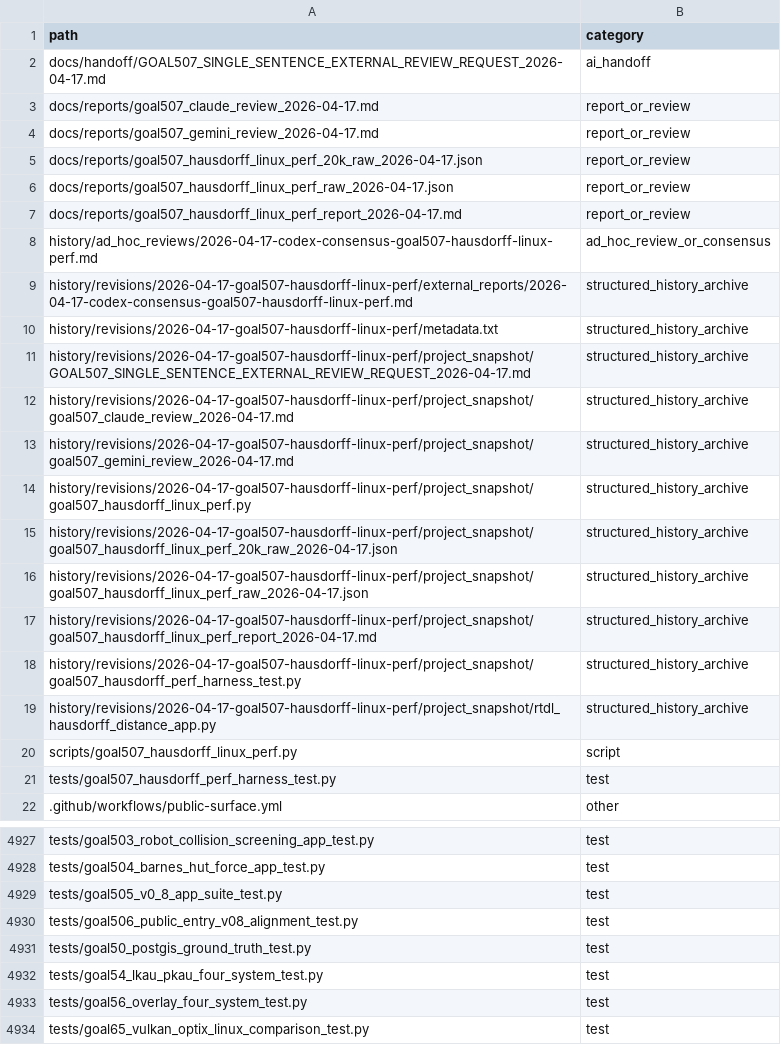
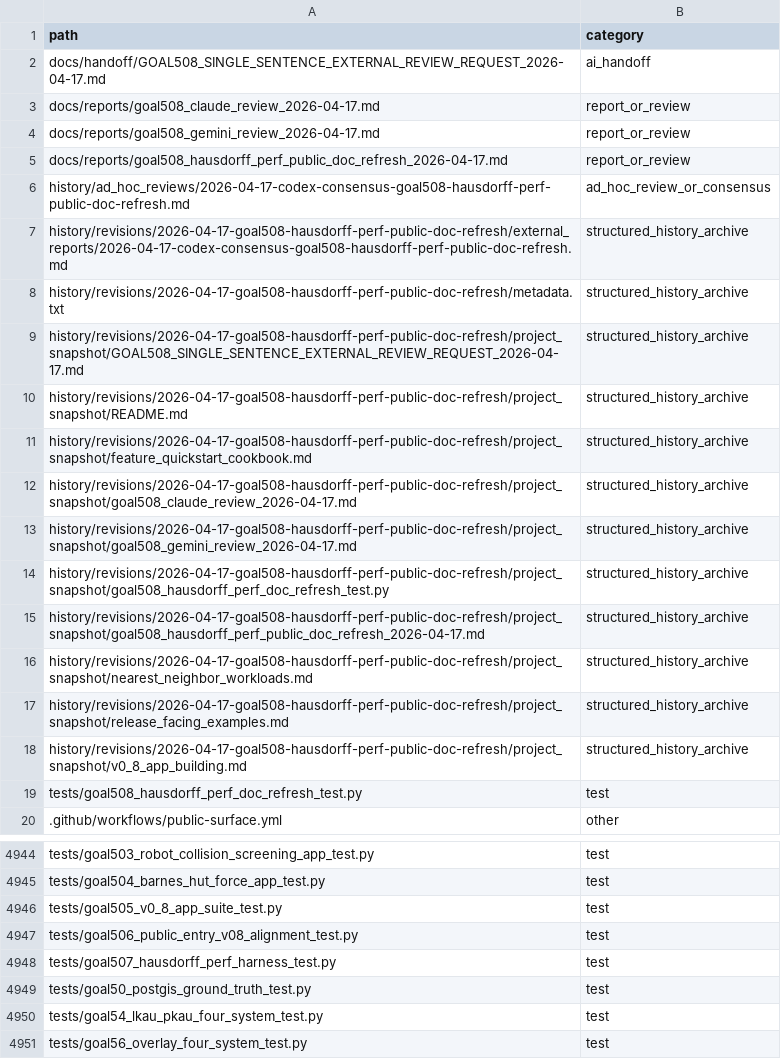
Before and after one commit to rubaolee/rtdl, a CSV file: docs/reports/goal495_complete_history_file_inventory_2026-04-16.csv, drawn as a sheet; only a part is shown, gaps mark what is left out; the shorter side is filled out with more unchanged rows; the diff covers the shown part only.

Commit message:
Refresh docs for Hausdorff performance evidence

```diff
--- a/docs/reports/goal495_complete_history_file_inventory_2026-04-16.csv
+++ b/docs/reports/goal495_complete_history_file_inventory_2026-04-16.csv
@@ -1,22 +1,20 @@
 path,category
-docs/handoff/GOAL507_SINGLE_SENTENCE_EXTERNAL_REVIEW_REQUEST_2026-04-17.md,ai_handoff
-docs/reports/goal507_claude_review_2026-04-17.md,report_or_review
-docs/reports/goal507_gemini_review_2026-04-17.md,report_or_review
-docs/reports/goal507_hausdorff_linux_perf_20k_raw_2026-04-17.json,report_or_review
-docs/reports/goal507_hausdorff_linux_perf_raw_2026-04-17.json,report_or_review
-docs/reports/goal507_hausdorff_linux_perf_report_2026-04-17.md,report_or_review
-history/ad_hoc_reviews/2026-04-17-codex-consensus-goal507-hausdorff-linux-perf.md,ad_hoc_review_or_consensus
-history/revisions/2026-04-17-goal507-hausdorff-linux-perf/external_reports/2026-04-17-codex-consensus-goal507-hausdorff-linux-perf.md,structured_history_archive
-history/revisions/2026-04-17-goal507-hausdorff-linux-perf/metadata.txt,structured_history_archive
-history/revisions/2026-04-17-goal507-hausdorff-linux-perf/project_snapshot/GOAL507_SINGLE_SENTENCE_EXTERNAL_REVIEW_REQUEST_2026-04-17.md,structured_history_archive
-history/revisions/2026-04-17-goal507-hausdorff-linux-perf/project_snapshot/goal507_claude_review_2026-04-17.md,structured_history_archive
-history/revisions/2026-04-17-goal507-hausdorff-linux-perf/project_snapshot/goal507_gemini_review_2026-04-17.md,structured_history_archive
-history/revisions/2026-04-17-goal507-hausdorff-linux-perf/project_snapshot/goal507_hausdorff_linux_perf.py,structured_history_archive
-history/revisions/2026-04-17-goal507-hausdorff-linux-perf/project_snapshot/goal507_hausdorff_linux_perf_20k_raw_2026-04-17.json,structured_history_archive
-history/revisions/2026-04-17-goal507-hausdorff-linux-perf/project_snapshot/goal507_hausdorff_linux_perf_raw_2026-04-17.json,structured_history_archive
-history/revisions/2026-04-17-goal507-hausdorff-linux-perf/project_snapshot/goal507_hausdorff_linux_perf_report_2026-04-17.md,structured_history_archive
-history/revisions/2026-04-17-goal507-hausdorff-linux-perf/project_snapshot/goal507_hausdorff_perf_harness_test.py,structured_history_archive
-history/revisions/2026-04-17-goal507-hausdorff-linux-perf/project_snapshot/rtdl_hausdorff_distance_app.py,structured_history_archive
-scripts/goal507_hausdorff_linux_perf.py,script
-tests/goal507_hausdorff_perf_harness_test.py,test
+docs/handoff/GOAL508_SINGLE_SENTENCE_EXTERNAL_REVIEW_REQUEST_2026-04-17.md,ai_handoff
+docs/reports/goal508_claude_review_2026-04-17.md,report_or_review
+docs/reports/goal508_gemini_review_2026-04-17.md,report_or_review
+docs/reports/goal508_hausdorff_perf_public_doc_refresh_2026-04-17.md,report_or_review
+history/ad_hoc_reviews/2026-04-17-codex-consensus-goal508-hausdorff-perf-public-doc-refresh.md,ad_hoc_review_or_consensus
+history/revisions/2026-04-17-goal508-hausdorff-perf-public-doc-refresh/external_reports/2026-04-17-codex-consensus-goal508-hausdorff-perf-public-doc-refresh.md,structured_history_archive
+history/revisions/2026-04-17-goal508-hausdorff-perf-public-doc-refresh/metadata.txt,structured_history_archive
+history/revisions/2026-04-17-goal508-hausdorff-perf-public-doc-refresh/project_snapshot/GOAL508_SINGLE_SENTENCE_EXTERNAL_REVIEW_REQUEST_2026-04-17.md,structured_history_archive
+history/revisions/2026-04-17-goal508-hausdorff-perf-public-doc-refresh/project_snapshot/README.md,structured_history_archive
+history/revisions/2026-04-17-goal508-hausdorff-perf-public-doc-refresh/project_snapshot/feature_quickstart_cookbook.md,structured_history_archive
+history/revisions/2026-04-17-goal508-hausdorff-perf-public-doc-refresh/project_snapshot/goal508_claude_review_2026-04-17.md,structured_history_archive
+history/revisions/2026-04-17-goal508-hausdorff-perf-public-doc-refresh/project_snapshot/goal508_gemini_review_2026-04-17.md,structured_history_archive
+history/revisions/2026-04-17-goal508-hausdorff-perf-public-doc-refresh/project_snapshot/goal508_hausdorff_perf_doc_refresh_test.py,structured_history_archive
+history/revisions/2026-04-17-goal508-hausdorff-perf-public-doc-refresh/project_snapshot/goal508_hausdorff_perf_public_doc_refresh_2026-04-17.md,structured_history_archive
+history/revisions/2026-04-17-goal508-hausdorff-perf-public-doc-refresh/project_snapshot/nearest_neighbor_workloads.md,structured_history_archive
+history/revisions/2026-04-17-goal508-hausdorff-perf-public-doc-refresh/project_snapshot/release_facing_examples.md,structured_history_archive
+history/revisions/2026-04-17-goal508-hausdorff-perf-public-doc-refresh/project_snapshot/v0_8_app_building.md,structured_history_archive
+tests/goal508_hausdorff_perf_doc_refresh_test.py,test
 .github/workflows/public-surface.yml,other
@@ -4930,2 +4947,3 @@ tests/goal505_v0_8_app_suite_test.py,test
 tests/goal506_public_entry_v08_alignment_test.py,test
+tests/goal507_hausdorff_perf_harness_test.py,test
 tests/goal50_postgis_ground_truth_test.py,test
```
Also changed, not shown: 16 added rows elsewhere in this file, 24 other files.
